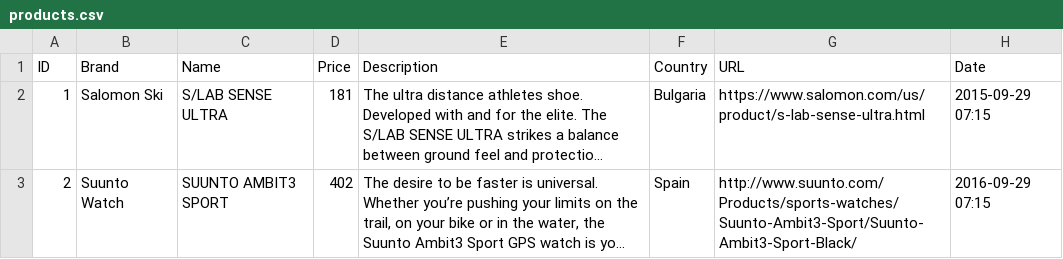
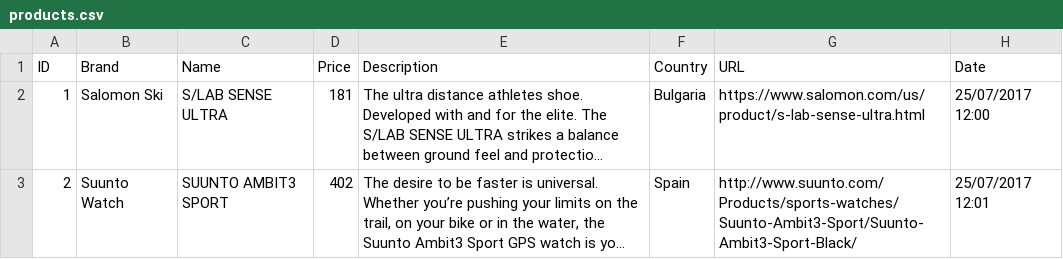
Before and after one commit to hristo-yordanov-estafet/springboot-camel-elasticsearch-basic, a CSV file: src/main/resources/products.csv, drawn as a sheet; long unchanged cells end in …; the diff names each change by its address in the sheet, - before the commit and + after, or states it on an @@ line.

Commit message:
update date pattern

```diff
--- a/src/main/resources/products.csv
+++ b/src/main/resources/products.csv
-H2 (Date): 2015-09-29 07:15
+H2 (Date): 25/07/2017 12:00
-H3 (Date): 2016-09-29 07:15
+H3 (Date): 25/07/2017 12:01
```
Also changed, not shown: 2 other files.
